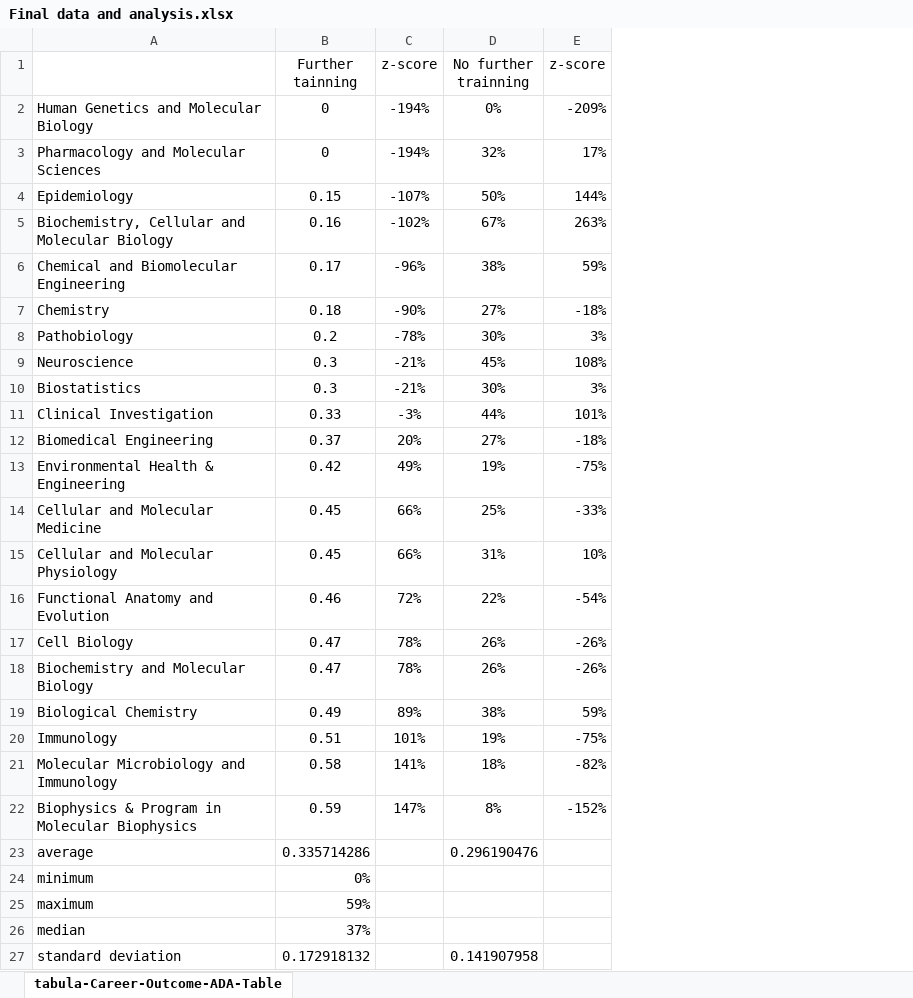
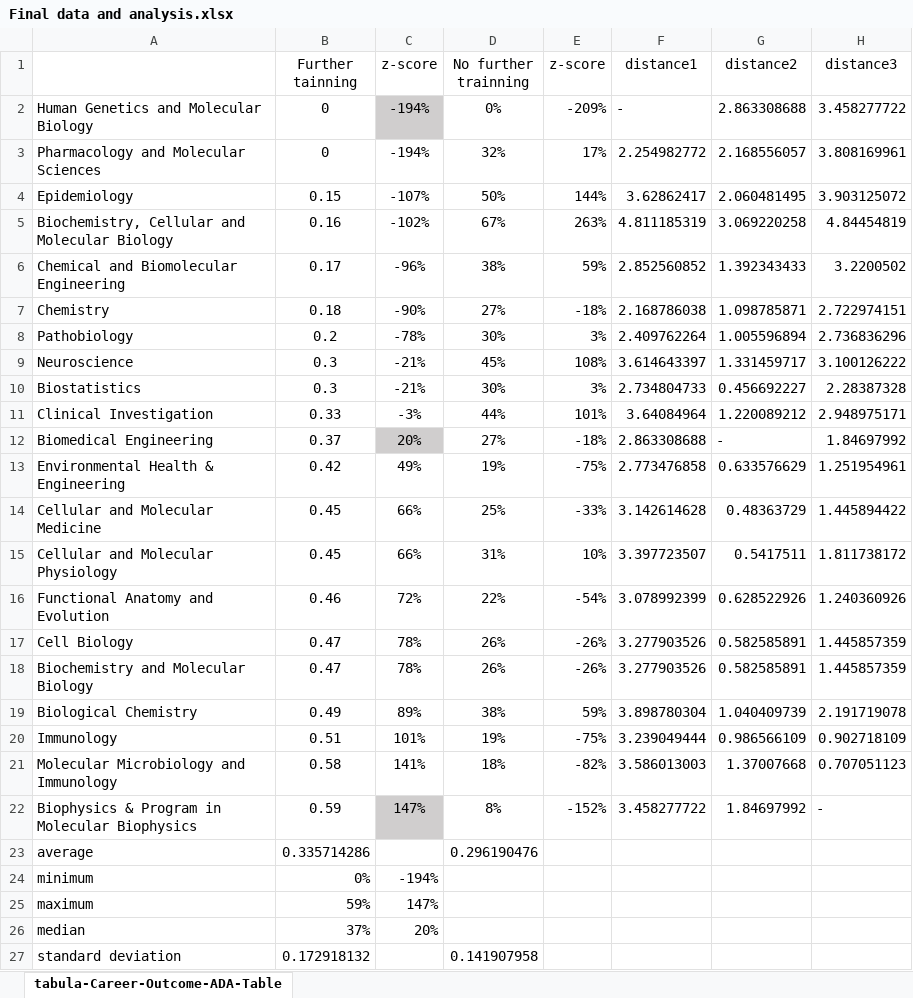
Before and after one commit to hynz233/willingness-of-the-docter-to-work-or-continue-to-study, an Excel workbook: Final data and analysis.xlsx, sheet tabula-Career-Outcome-ADA-Table, drawn as a sheet; values as stored, in another font and other column widths than the file's, no borders; charts and pictures not drawn; the diff names each change by its address in the sheet, - before the commit and + after, or states it on an @@ line.

Commit message:
Add files via upload

```diff
--- a/Final data and analysis.xlsx (sheet tabula-Career-Outcome-ADA-Table)
+++ b/Final data and analysis.xlsx (sheet tabula-Career-Outcome-ADA-Table)
+column F (distance1), rows 2-22: - | 2.254982772 | 3.62862417 | 4.811185319 | 2.852560852 | 2.168786038 | 2.409762264 | 3.614643397 | 2.734804733 | 3.64084964 | 2.863308688 | 2.773476858 | 3.142614628 | 3.397723507 | 3.078992399 | 3.277903526 | 3.277903526 | 3.898780304 | 3.239049444 | 3.586013003 | 3.458277722
+column G (distance2), rows 2-22: 2.863308688 | 2.168556057 | 2.060481495 | 3.069220258 | 1.392343433 | 1.098785871 | 1.005596894 | 1.331459717 | 0.456692227 | 1.220089212 | - | 0.633576629 | 0.48363729 | 0.5417511 | 0.628522926 | 0.582585891 | 0.582585891 | 1.040409739 | 0.986566109 | 1.37007668 | 1.84697992
+column H (distance3), rows 2-22: 3.458277722 | 3.808169961 | 3.903125072 | 4.84454819 | 3.2200502 | 2.722974151 | 2.736836296 | 3.100126222 | 2.28387328 | 2.948975171 | 1.84697992 | 1.251954961 | 1.445894422 | 1.811738172 | 1.240360926 | 1.445857359 | 1.445857359 | 2.191719078 | 0.902718109 | 0.707051123 | -
-C2 fill: none
+C2 fill: #D0CECE
-C12 fill: none
+C12 fill: #D0CECE
-C22 fill: none
+C22 fill: #D0CECE
-C24 (z-score): (empty)
+C24 (z-score): -194%
-C25 (z-score): (empty)
+C25 (z-score): 147%
-C26 (z-score): (empty)
+C26 (z-score): 20%
```
Also changed, not shown: charts or pictures.
